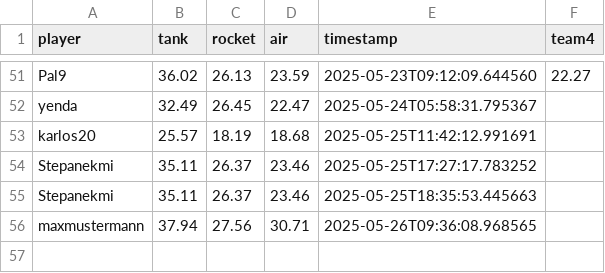
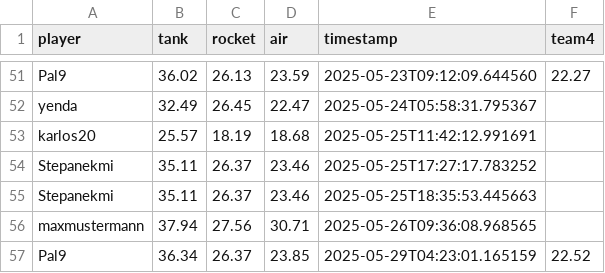
Before and after one commit to Stepanekmi/vs-data-store, a CSV file: data/power_data.csv, drawn as a sheet; only a part is shown, gaps mark what is left out; the diff names each change by its address in the sheet, - before the commit and + after, or states it on an @@ line.

Commit message:
Power data for Pal9

```diff
--- a/data/power_data.csv
+++ b/data/power_data.csv
+row 57: Pal9 | 36.34 | 26.37 | 23.85 | 2025-05-29T04:23:01.165159 | 22.52
```
